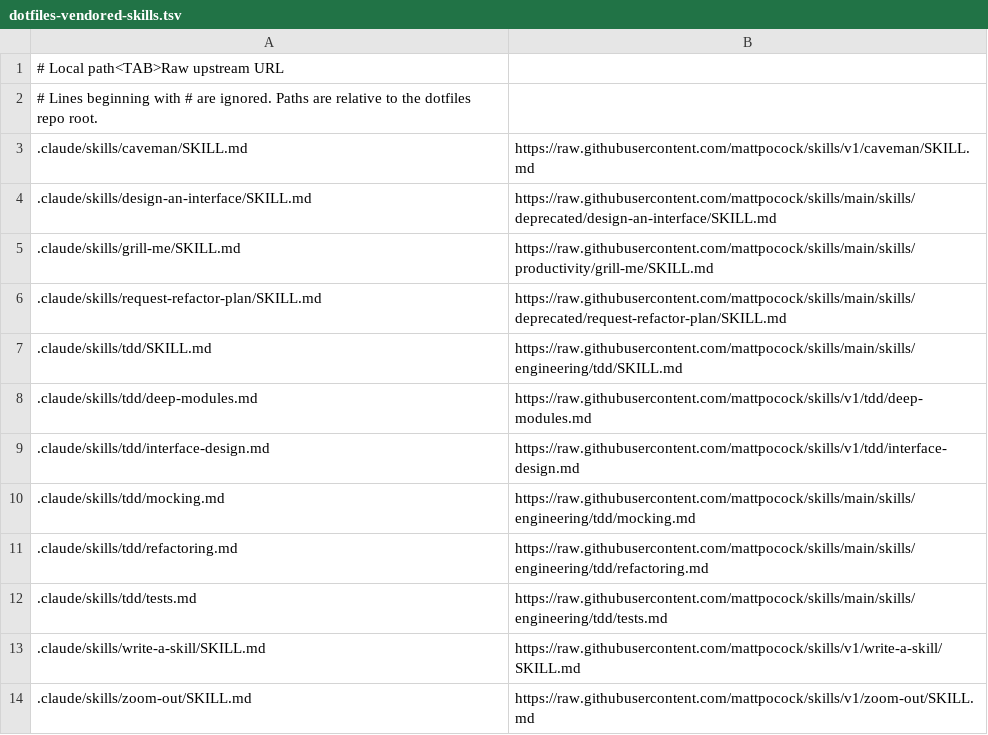
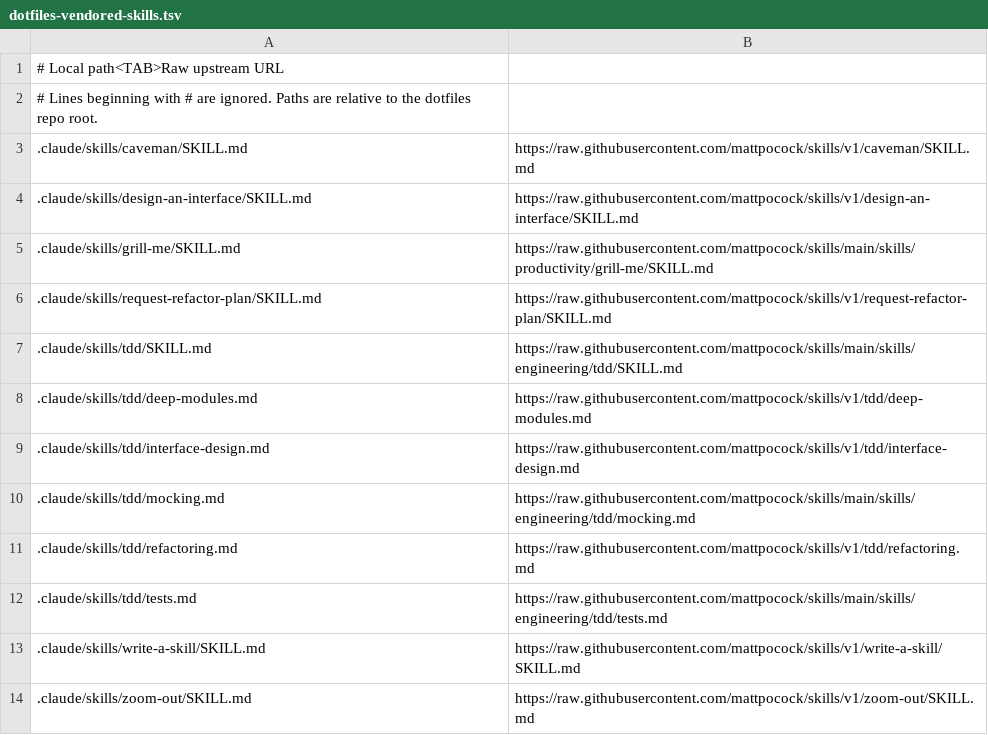
Before and after one commit to ian-vu/dot-files, a TSV file: .config/ivu/dotfiles-vendored-skills.tsv, drawn as a sheet.

Commit message:
skills update

```diff
--- a/.config/ivu/dotfiles-vendored-skills.tsv
+++ b/.config/ivu/dotfiles-vendored-skills.tsv
@@ -3,5 +3,5 @@
 .claude/skills/caveman/SKILL.md	https://raw.githubusercontent.com/mattpocock/skills/v1/caveman/SKILL.md
-.claude/skills/design-an-interface/SKILL.md	https://raw.githubusercontent.com/mattpocock/skills/main/skills/deprecated/design-an-interface/SKILL.md
+.claude/skills/design-an-interface/SKILL.md	https://raw.githubusercontent.com/mattpocock/skills/v1/design-an-interface/SKILL.md
 .claude/skills/grill-me/SKILL.md	https://raw.githubusercontent.com/mattpocock/skills/main/skills/productivity/grill-me/SKILL.md
-.claude/skills/request-refactor-plan/SKILL.md	https://raw.githubusercontent.com/mattpocock/skills/main/skills/deprecated/request-refactor-plan/SKILL.md
+.claude/skills/request-refactor-plan/SKILL.md	https://raw.githubusercontent.com/mattpocock/skills/v1/request-refactor-plan/SKILL.md
 .claude/skills/tdd/SKILL.md	https://raw.githubusercontent.com/mattpocock/skills/main/skills/engineering/tdd/SKILL.md
@@ -10,3 +10,3 @@
 .claude/skills/tdd/mocking.md	https://raw.githubusercontent.com/mattpocock/skills/main/skills/engineering/tdd/mocking.md
-.claude/skills/tdd/refactoring.md	https://raw.githubusercontent.com/mattpocock/skills/main/skills/engineering/tdd/refactoring.md
+.claude/skills/tdd/refactoring.md	https://raw.githubusercontent.com/mattpocock/skills/v1/tdd/refactoring.md
 .claude/skills/tdd/tests.md	https://raw.githubusercontent.com/mattpocock/skills/main/skills/engineering/tdd/tests.md
```
Also changed, not shown: 4 other files.
